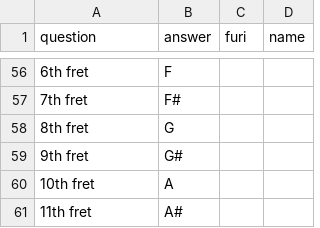
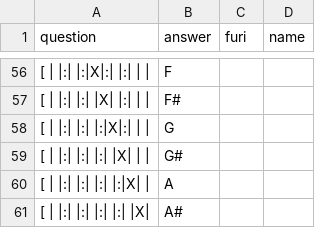
Before and after one commit to mahclark/LearnByForce, a CSV file: src/data/music.csv, drawn as a sheet; only a part is shown, gaps mark what is left out; the diff covers the shown part only; the diff names each change by its address in the sheet, - before the commit and + after, or states it on an @@ line.

```diff
--- a/src/data/music.csv
+++ b/src/data/music.csv
-A56 (question): 6th fret
+A56 (question): [ | |:| |:|X|:| |:| | |
-A57 (question): 7th fret
+A57 (question): [ | |:| |:| |X| |:| | |
-A58 (question): 8th fret
+A58 (question): [ | |:| |:| |:|X|:| | |
-A59 (question): 9th fret
+A59 (question): [ | |:| |:| |:| |X| | |
-A60 (question): 10th fret
+A60 (question): [ | |:| |:| |:| |:|X| |
-A61 (question): 11th fret
+A61 (question): [ | |:| |:| |:| |:| |X|
```
Also changed, not shown: 54 edited cells elsewhere in this file, 4 other files.
